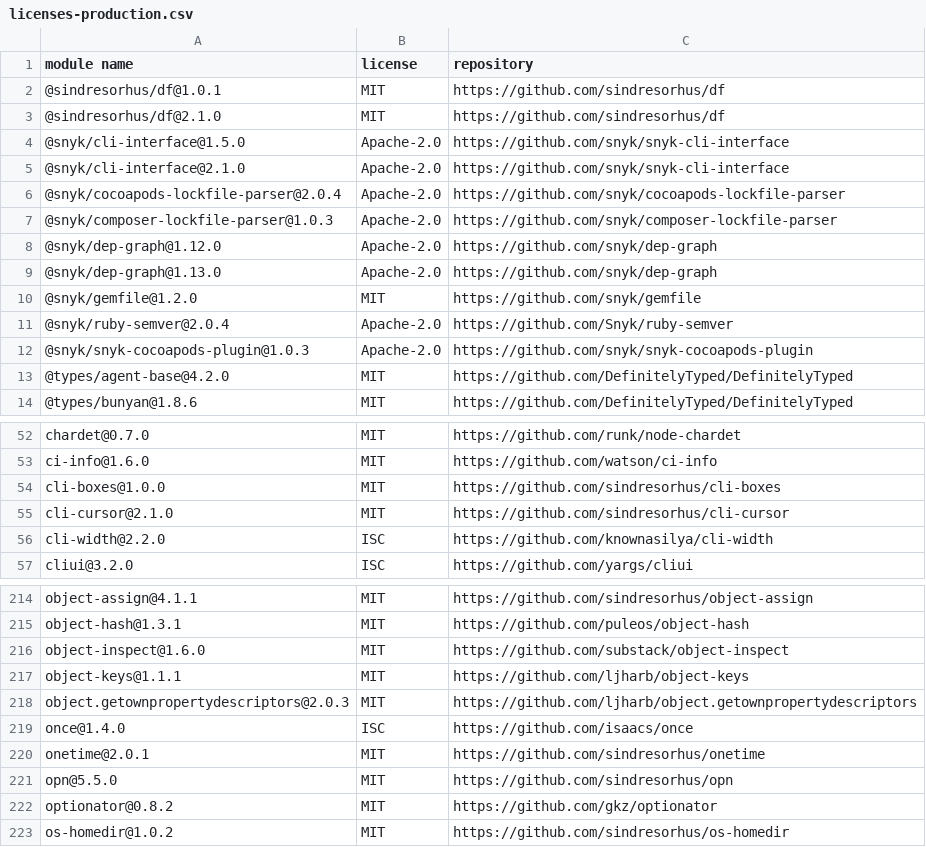
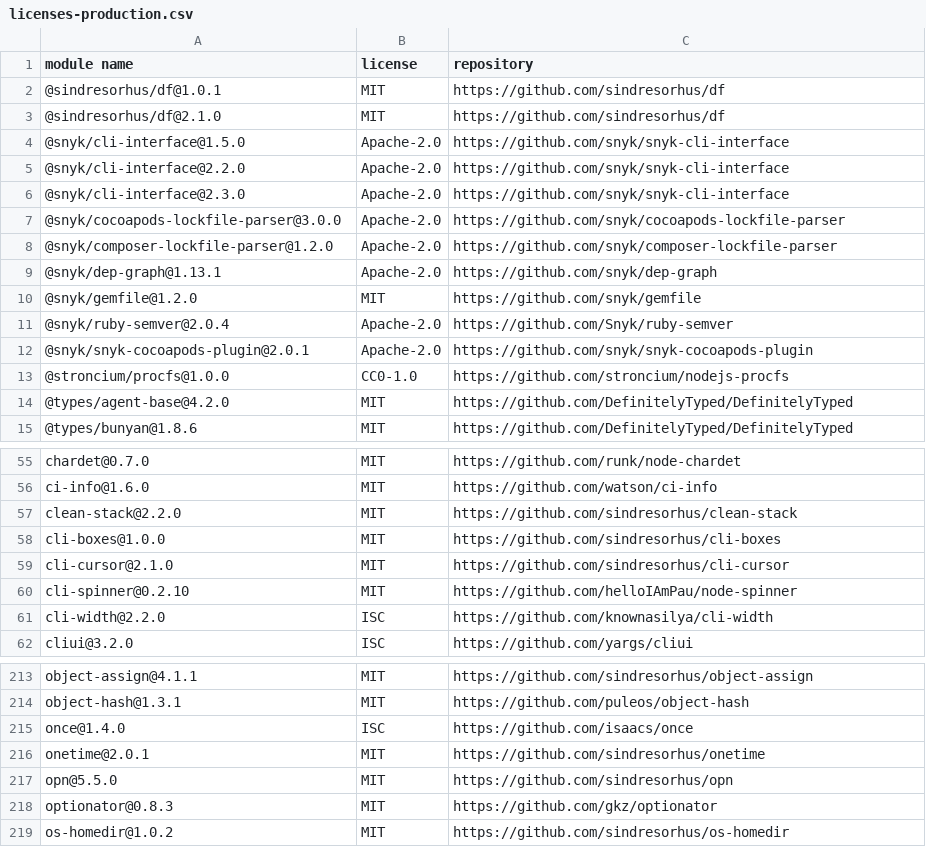
Before and after one commit to iTonyYo/flatten-folder, a CSV file: docs/licenses-production.csv, drawn as a sheet; only a part is shown, gaps mark what is left out; the diff covers the shown part only.

```diff
--- a/docs/licenses-production.csv
+++ b/docs/licenses-production.csv
@@ -4,10 +4,11 @@
 "@snyk/cli-interface@1.5.0","Apache-2.0","https://github.com/snyk/snyk-cli-interface"
-"@snyk/cli-interface@2.1.0","Apache-2.0","https://github.com/snyk/snyk-cli-interface"
-"@snyk/cocoapods-lockfile-parser@2.0.4","Apache-2.0","https://github.com/snyk/cocoapods-lockfile-parser"
-"@snyk/composer-lockfile-parser@1.0.3","Apache-2.0","https://github.com/snyk/composer-lockfile-parser"
-"@snyk/dep-graph@1.12.0","Apache-2.0","https://github.com/snyk/dep-graph"
-"@snyk/dep-graph@1.13.0","Apache-2.0","https://github.com/snyk/dep-graph"
+"@snyk/cli-interface@2.2.0","Apache-2.0","https://github.com/snyk/snyk-cli-interface"
+"@snyk/cli-interface@2.3.0","Apache-2.0","https://github.com/snyk/snyk-cli-interface"
+"@snyk/cocoapods-lockfile-parser@3.0.0","Apache-2.0","https://github.com/snyk/cocoapods-lockfile-parser"
+"@snyk/composer-lockfile-parser@1.2.0","Apache-2.0","https://github.com/snyk/composer-lockfile-parser"
+"@snyk/dep-graph@1.13.1","Apache-2.0","https://github.com/snyk/dep-graph"
 "@snyk/gemfile@1.2.0","MIT","https://github.com/snyk/gemfile"
 "@snyk/ruby-semver@2.0.4","Apache-2.0","https://github.com/Snyk/ruby-semver"
-"@snyk/snyk-cocoapods-plugin@1.0.3","Apache-2.0","https://github.com/snyk/snyk-cocoapods-plugin"
+"@snyk/snyk-cocoapods-plugin@2.0.1","Apache-2.0","https://github.com/snyk/snyk-cocoapods-plugin"
+"@stroncium/procfs@1.0.0","CC0-1.0","https://github.com/stroncium/nodejs-procfs"
 "@types/agent-base@4.2.0","MIT","https://github.com/DefinitelyTyped/DefinitelyTyped"
@@ -53,4 +56,6 @@
 "ci-info@1.6.0","MIT","https://github.com/watson/ci-info"
+"clean-stack@2.2.0","MIT","https://github.com/sindresorhus/clean-stack"
 "cli-boxes@1.0.0","MIT","https://github.com/sindresorhus/cli-boxes"
 "cli-cursor@2.1.0","MIT","https://github.com/sindresorhus/cli-cursor"
+"cli-spinner@0.2.10","MIT","https://github.com/helloIAmPau/node-spinner"
 "cli-width@2.2.0","ISC","https://github.com/knownasilya/cli-width"
@@ -215,5 +214,2 @@
 "object-hash@1.3.1","MIT","https://github.com/puleos/object-hash"
-"object-inspect@1.6.0","MIT","https://github.com/substack/object-inspect"
-"object-keys@1.1.1","MIT","https://github.com/ljharb/object-keys"
-"object.getownpropertydescriptors@2.0.3","MIT","https://github.com/ljharb/object.getownpropertydescriptors"
 "once@1.4.0","ISC","https://github.com/isaacs/once"
@@ -221,3 +217,3 @@
 "opn@5.5.0","MIT","https://github.com/sindresorhus/opn"
-"optionator@0.8.2","MIT","https://github.com/gkz/optionator"
+"optionator@0.8.3","MIT","https://github.com/gkz/optionator"
 "os-homedir@1.0.2","MIT","https://github.com/sindresorhus/os-homedir"
```
Also changed, not shown: 9 added rows, 13 removed rows and 32 edited cells elsewhere in this file, docs/licenses-development.csv, 2 other files.
